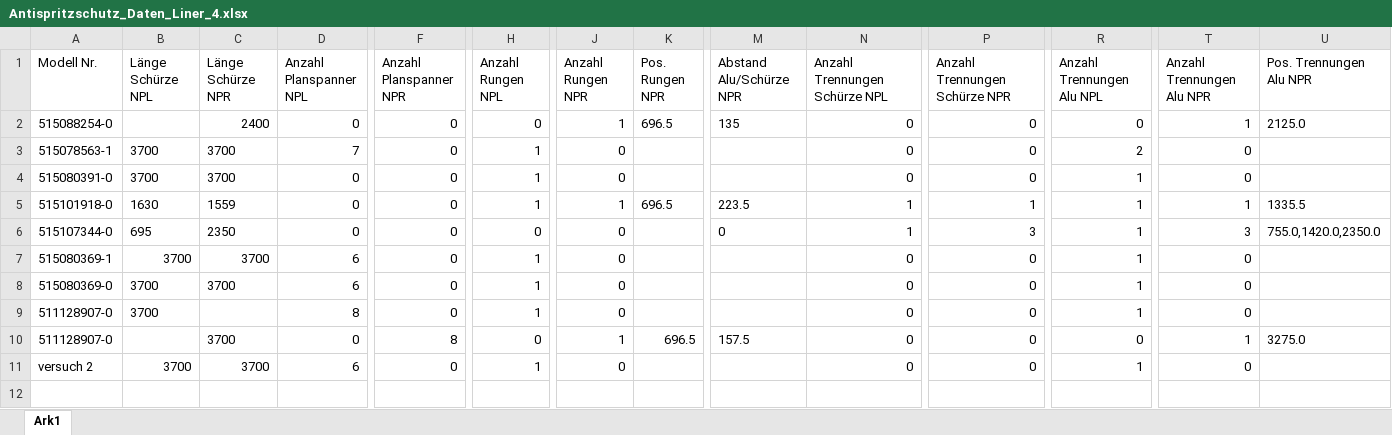
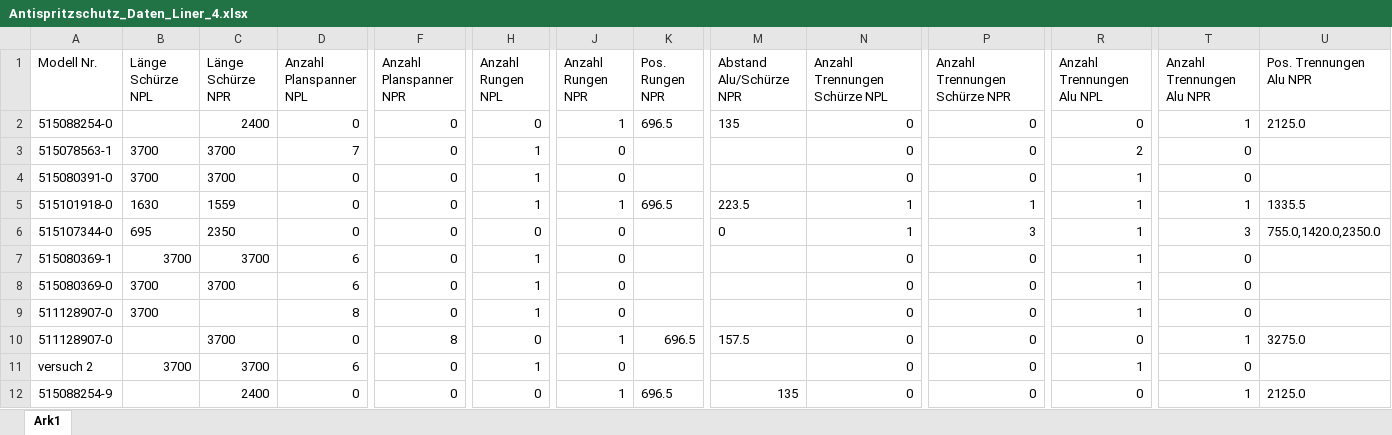
Before and after one commit to andeteyker/Programm_HPGL_Schablonen, an Excel workbook: Antispritzschutz_Daten_Liner_4.xlsx, sheet Ark1, drawn as a sheet; only a part is shown, gaps mark what is left out; values as stored, in another font and other column widths than the file's, no borders; rows hold the shown columns only; the diff names each change by its address in the sheet, - before the commit and + after, or states it on an @@ line.

Commit message:
renamed:    Antispritzschutz_Script_Liner_4.py -> Antispray_Script_Liner_4.py 	renamed:    Antispritzschutz_Script_Liner_5.py -> Antispray_Script_Liner_5.py 	renamed:    Antispritzschutz_Schablonen_Generator.py -> Antisprayschutz_Schablonen_Generator.py 	modified:   Antispritzschutz_Daten_Liner_4.xlsx 	modified:   Antispritzschutz_Daten_Liner_5.xlsx 	new file:   Bilder/Presentation1.pptx 	modified:   Bilder/Thumbs.db 	new file:   Bilder/~$Presentation1.pptx 	modified:   "Liner 4 Sch\303\274rzen/511128907-0.plt" 	deleted:    "Liner 4 Sch\303\274rzen/511128912-0.plt" 	modified:   "Liner 4 Sch\303\274rzen/515078563-1.plt" 	modified:   "Liner 4 Sch\303\274rzen/515080369-0.plt" 	modified:   "Liner 4 Sch\303\274rzen/515080369-1.plt" 	modified:   "Liner 4 Sch\303\274rzen/515080391-0.plt" 	modified:   "Liner 4 Sch\303\274rzen/515088254-0.plt" 	new file:   "Liner 4 Sch\303\274rzen/515088254-9.plt" 	modified:   "Liner 4 Sch\303\274rzen/515101918-0.plt" 	modified:   "Liner 4 Sch\303\274rzen/515107344-0.plt" 	modified:   "Liner 4 Sch\303\274rzen/versuch 2.plt" 	deleted:    "Liner 4 Sch\303\274rzen/versuch1.plt" 	new file:   "Liner 5 Sch\303\274rzen/modell1.plt" 	modified:   __pycache__/Antispritzschutz_Script_Liner_4.cpython-311.pyc

```diff
--- a/Antispritzschutz_Daten_Liner_4.xlsx (sheet Ark1)
+++ b/Antispritzschutz_Daten_Liner_4.xlsx (sheet Ark1)
+row 12: 515088254-9 |  | 2400 | 0 | 0 | 0 | 1 | 696.5 | 135 | 0 | 0 | 0 | 1 | 2125.0
```
Also changed, not shown: Antispritzschutz_Daten_Liner_5.xlsx, 18 other files.
